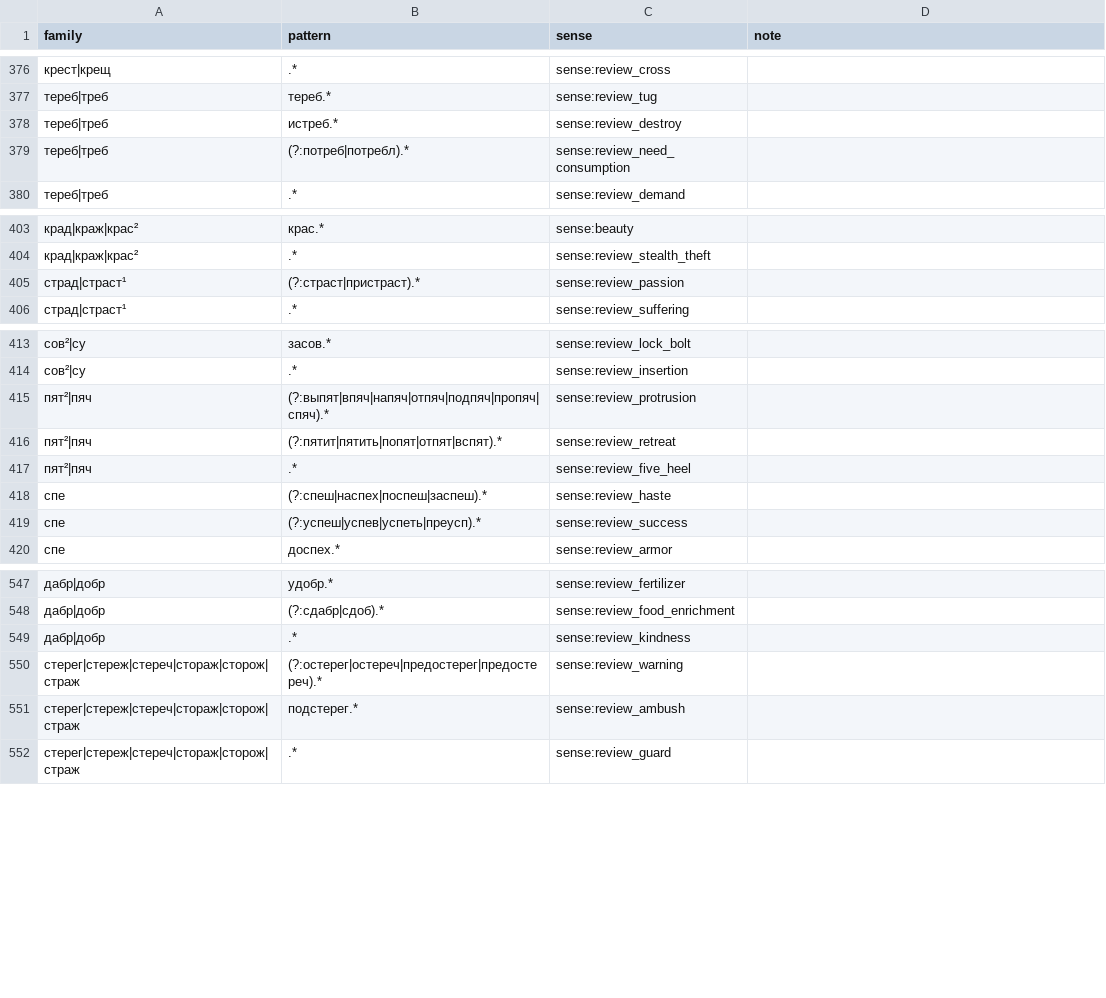
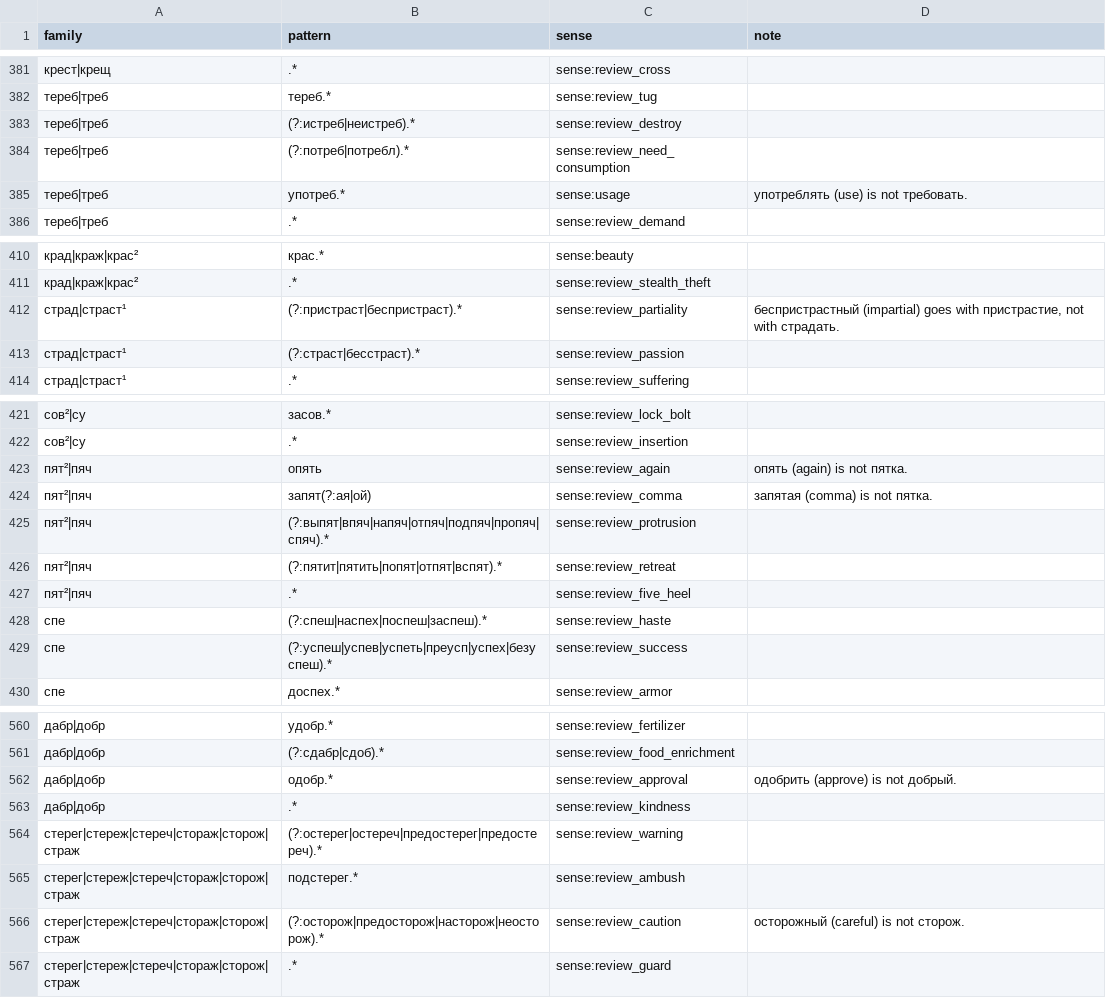
Before and after one commit to andrewgark/interoves_django, a TSV file: games/puzzles/censorly/lexical/data/sense_rules.tsv, drawn as a sheet; only a part is shown, gaps mark what is left out; the diff covers the shown part only.

```diff
--- a/games/puzzles/censorly/lexical/data/sense_rules.tsv
+++ b/games/puzzles/censorly/lexical/data/sense_rules.tsv
@@ -377,4 +382,5 @@ family	pattern	sense	note
 тереб|треб	тереб.*	sense:review_tug	
-тереб|треб	истреб.*	sense:review_destroy	
+тереб|треб	(?:истреб|неистреб).*	sense:review_destroy	
 тереб|треб	(?:потреб|потребл).*	sense:review_need_consumption	
+тереб|треб	употреб.*	sense:usage	употреблять (use) is not требовать.
 тереб|треб	.*	sense:review_demand	
@@ -404,3 +411,4 @@ family	pattern	sense	note
 крад|краж|крас²	.*	sense:review_stealth_theft	
-страд|страст¹	(?:страст|пристраст).*	sense:review_passion	
+страд|страст¹	(?:пристраст|беспристраст).*	sense:review_partiality	беспристрастный (impartial) goes with пристрастие, not with страдать.
+страд|страст¹	(?:страст|бесстраст).*	sense:review_passion	
 страд|страст¹	.*	sense:review_suffering	
@@ -414,2 +422,4 @@ family	pattern	sense	note
 сов²|су	.*	sense:review_insertion	
+пят²|пяч	опять	sense:review_again	опять (again) is not пятка.
+пят²|пяч	запят(?:ая|ой)	sense:review_comma	запятая (comma) is not пятка.
 пят²|пяч	(?:выпят|впяч|напяч|отпяч|подпяч|пропяч|спяч).*	sense:review_protrusion	
@@ -418,3 +428,3 @@ family	pattern	sense	note
 спе	(?:спеш|наспех|поспеш|заспеш).*	sense:review_haste	
-спе	(?:успеш|успев|успеть|преусп).*	sense:review_success	
+спе	(?:успеш|успев|успеть|преусп|успех|безуспеш).*	sense:review_success	
 спе	доспех.*	sense:review_armor	
@@ -548,2 +561,3 @@ family	pattern	sense	note
 дабр|добр	(?:сдабр|сдоб).*	sense:review_food_enrichment	
+дабр|добр	одобр.*	sense:review_approval	одобрить (approve) is not добрый.
 дабр|добр	.*	sense:review_kindness	
@@ -551,2 +565,3 @@ family	pattern	sense	note
 стерег|стереж|стереч|стораж|сторож|страж	подстерег.*	sense:review_ambush	
+стерег|стереж|стереч|стораж|сторож|страж	(?:осторож|предосторож|насторож|неосторож).*	sense:review_caution	осторожный (careful) is not сторож.
 стерег|стереж|стереч|стораж|сторож|страж	.*	sense:review_guard	
```
Also changed, not shown: 9 added rows and 6 edited cells elsewhere in this file, 1 other file.
